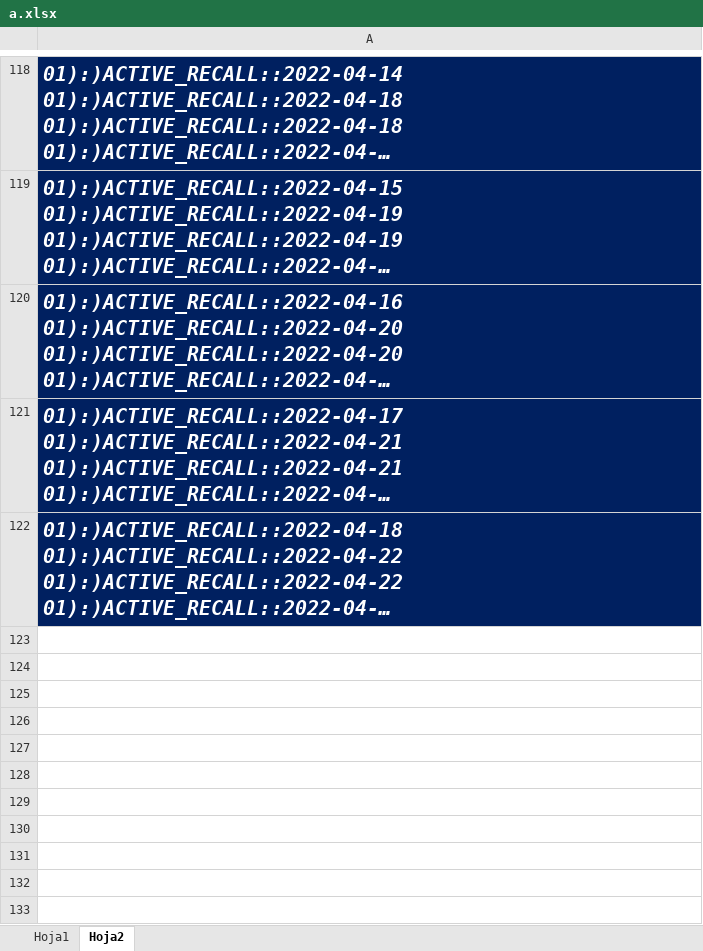
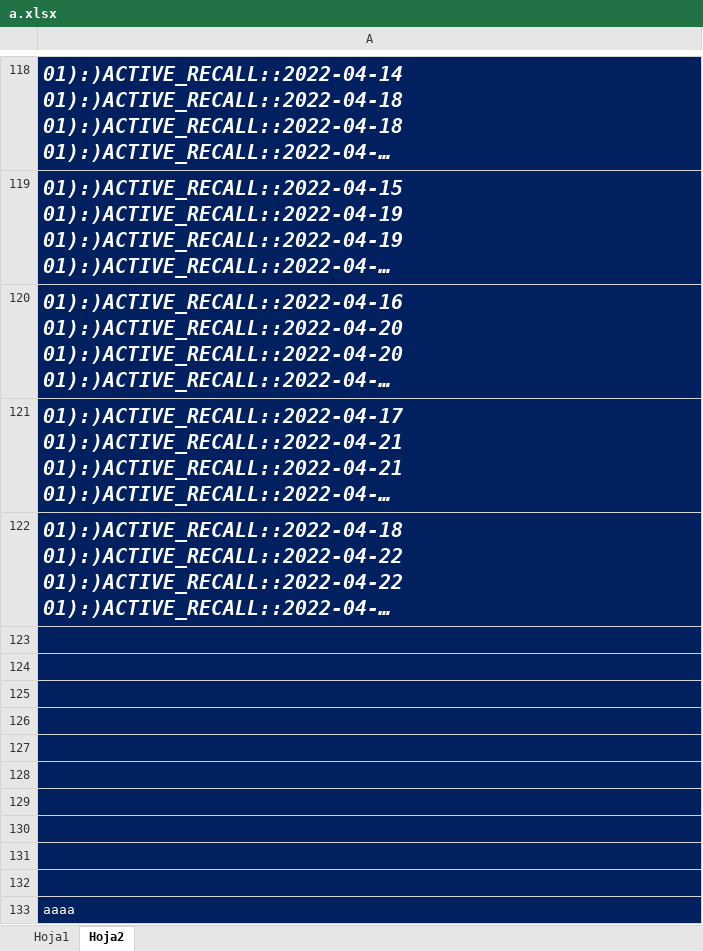
Before and after one commit to jhonmauricio/testing, an Excel workbook: a.xlsx, sheet Hoja2, drawn as a sheet; only a part is shown, gaps mark what is left out; long unchanged cells end in …; values as stored, in another font and other column widths than the file's, no borders; the diff names each change by its address in the sheet, - before the commit and + after, or states it on an @@ line.

Commit message:
this has been reupload again

```diff
--- a/a.xlsx (sheet Hoja2)
+++ b/a.xlsx (sheet Hoja2)
+row 123: (empty)
+row 124: (empty)
+row 125: (empty)
+row 126: (empty)
+row 127: (empty)
+row 128: (empty)
+row 129: (empty)
+row 130: (empty)
+row 131: (empty)
+row 132: (empty)
+row 133: aaaa
```
